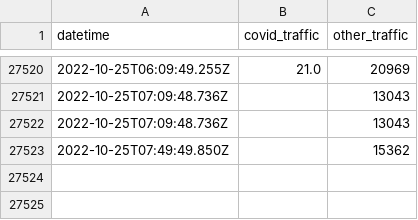
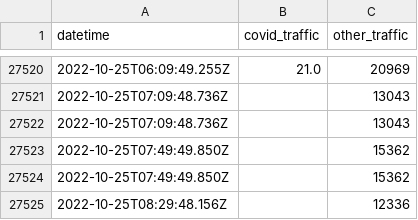
Before and after one commit to nickhand/covid-tests-traffic, a CSV file: processed/data-covid-tests-traffic.csv, drawn as a sheet; only a part is shown, gaps mark what is left out.

```diff
--- a/processed/data-covid-tests-traffic.csv
+++ b/processed/data-covid-tests-traffic.csv
@@ -27523 +27523,3 @@ datetime,covid_traffic,other_traffic
 2022-10-25T07:49:49.850Z,,15362
+2022-10-25T07:49:49.850Z,,15362
+2022-10-25T08:29:48.156Z,,12336
```
Also changed, not shown: 1 other file.
